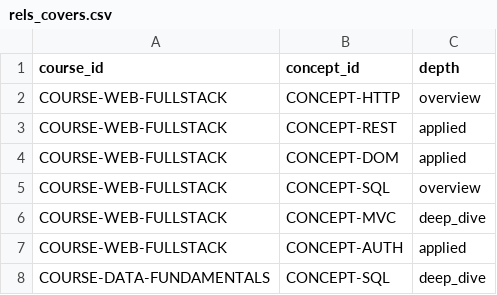
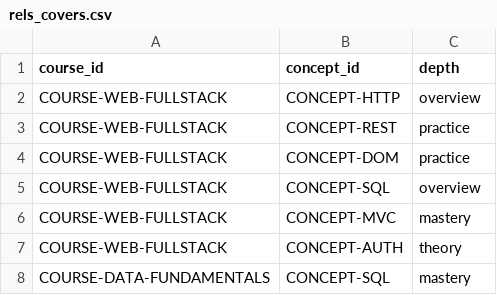
Before and after one commit to kaiversus/com-graph-kmin, a CSV file: demo_csv/rels_covers.csv, drawn as a sheet.

```diff
--- a/demo_csv/rels_covers.csv
+++ b/demo_csv/rels_covers.csv
@@ -2,7 +2,7 @@ course_id,concept_id,depth
 COURSE-WEB-FULLSTACK,CONCEPT-HTTP,overview
-COURSE-WEB-FULLSTACK,CONCEPT-REST,applied
-COURSE-WEB-FULLSTACK,CONCEPT-DOM,applied
+COURSE-WEB-FULLSTACK,CONCEPT-REST,practice
+COURSE-WEB-FULLSTACK,CONCEPT-DOM,practice
 COURSE-WEB-FULLSTACK,CONCEPT-SQL,overview
-COURSE-WEB-FULLSTACK,CONCEPT-MVC,deep_dive
-COURSE-WEB-FULLSTACK,CONCEPT-AUTH,applied
-COURSE-DATA-FUNDAMENTALS,CONCEPT-SQL,deep_dive
+COURSE-WEB-FULLSTACK,CONCEPT-MVC,mastery
+COURSE-WEB-FULLSTACK,CONCEPT-AUTH,theory
+COURSE-DATA-FUNDAMENTALS,CONCEPT-SQL,mastery
```
Also changed, not shown: samples/rels_covers.csv, 1 other file.
